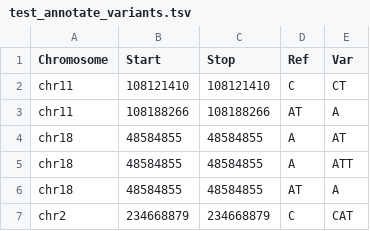
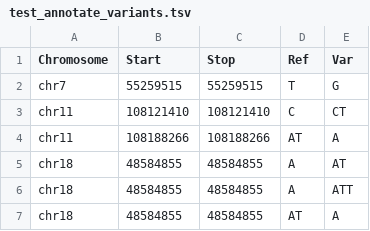
Before and after one commit to griffithlab/civic-panel, a TSV file: binder_interactive/Annotate_Variants/test_annotate_variants.tsv, drawn as a sheet; only a part is shown; the shorter side is filled out with more unchanged rows.

```diff
--- a/binder_interactive/Annotate_Variants/test_annotate_variants.tsv
+++ b/binder_interactive/Annotate_Variants/test_annotate_variants.tsv
@@ -1,2 +1,3 @@
 Chromosome	Start	Stop	Ref	Var
+chr7	55259515	55259515	T	G
 chr11	108121410	108121410	C	CT
```
Also changed, not shown: 3 other files.
